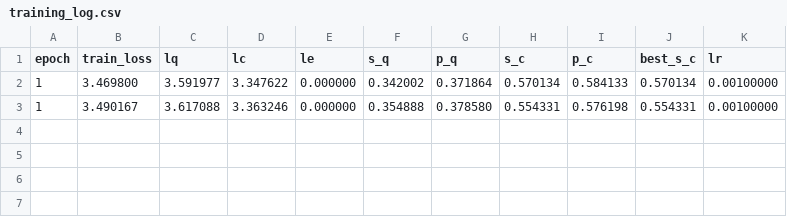
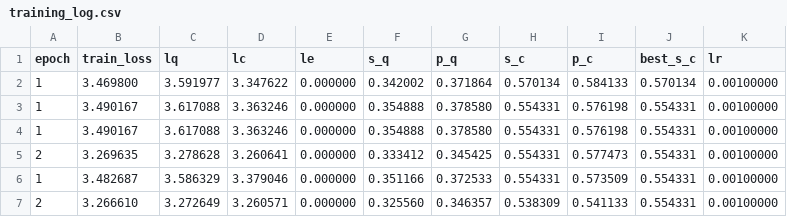
Before and after one commit to qiyan111/AIGC, a CSV file: outputs/training_log.csv, drawn as a sheet.

```diff
--- a/outputs/training_log.csv
+++ b/outputs/training_log.csv
@@ -3 +3,5 @@ epoch,train_loss,lq,lc,le,s_q,p_q,s_c,p_c,best_s_c,lr
 1,3.490167,3.617088,3.363246,0.000000,0.354888,0.378580,0.554331,0.576198,0.554331,0.00100000
+1,3.490167,3.617088,3.363246,0.000000,0.354888,0.378580,0.554331,0.576198,0.554331,0.00100000
+2,3.269635,3.278628,3.260641,0.000000,0.333412,0.345425,0.554331,0.577473,0.554331,0.00100000
+1,3.482687,3.586329,3.379046,0.000000,0.351166,0.372533,0.554331,0.573509,0.554331,0.00100000
+2,3.266610,3.272649,3.260571,0.000000,0.325560,0.346357,0.538309,0.541133,0.554331,0.00100000
```
Also changed, not shown: 1 other file.
